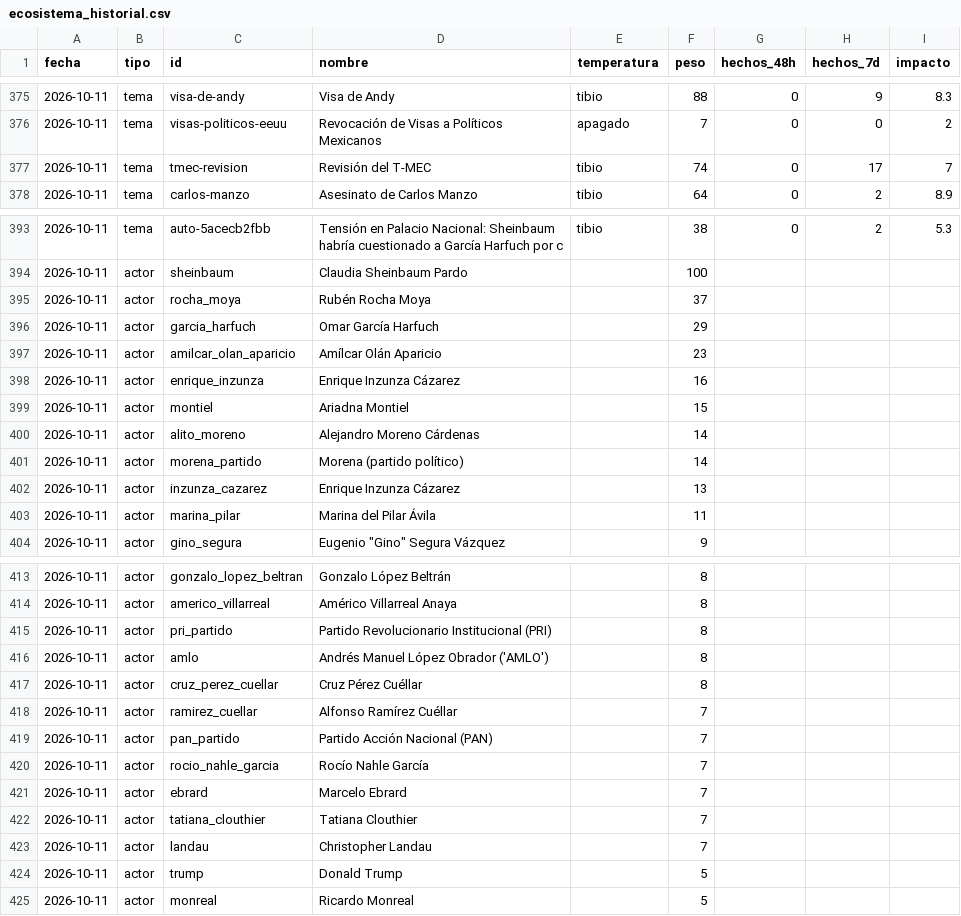
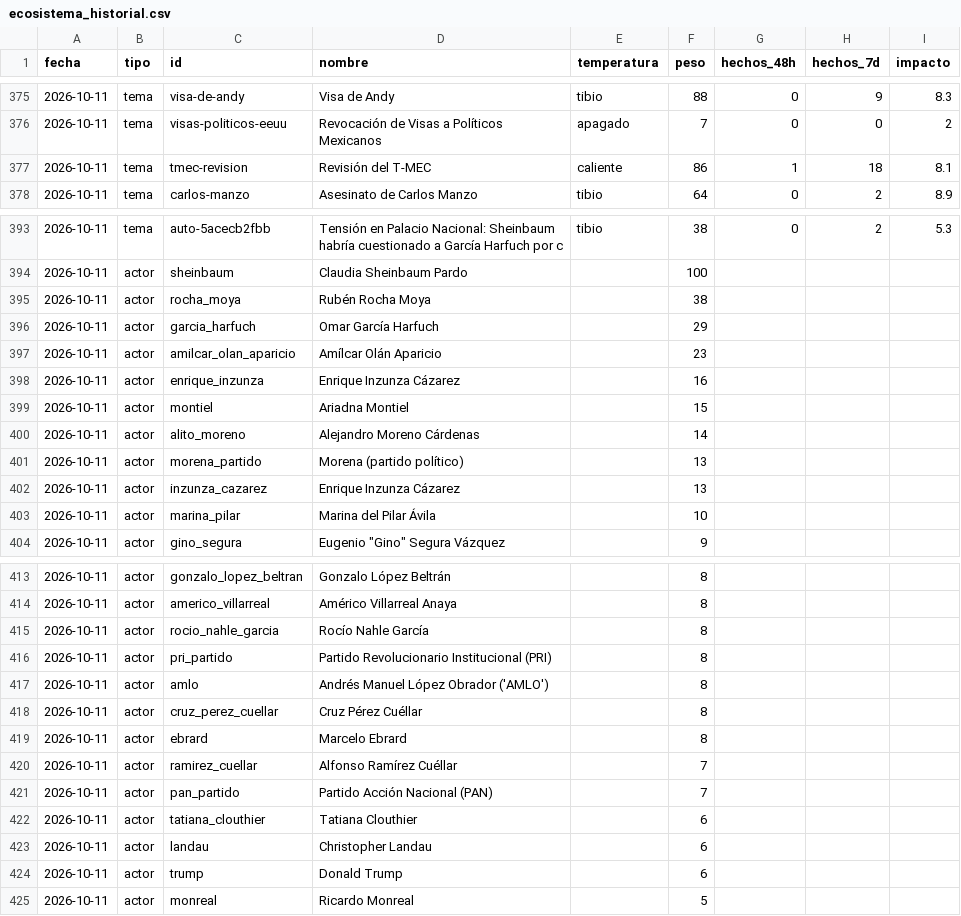
Before and after one commit to OckarLezama/ecosistema-politico, a CSV file: data/ecosistema_historial.csv, drawn as a sheet; only a part is shown, gaps mark what is left out.

```diff
--- a/data/ecosistema_historial.csv
+++ b/data/ecosistema_historial.csv
@@ -376,3 +376,3 @@ fecha,tipo,id,nombre,temperatura,peso,hechos_48h,hechos_7d,impacto
 2026-10-11,tema,visas-politicos-eeuu,Revocación de Visas a Políticos Mexicanos,apagado,7,0,0,2
-2026-10-11,tema,tmec-revision,Revisión del T-MEC,tibio,74,0,17,7
+2026-10-11,tema,tmec-revision,Revisión del T-MEC,caliente,86,1,18,8.1
 2026-10-11,tema,carlos-manzo,Asesinato de Carlos Manzo,tibio,64,0,2,8.9
@@ -394,3 +394,3 @@ fecha,tipo,id,nombre,temperatura,peso,hechos_48h,hechos_7d,impacto
 2026-10-11,actor,sheinbaum,Claudia Sheinbaum Pardo,,100,,,
-2026-10-11,actor,rocha_moya,Rubén Rocha Moya,,37,,,
+2026-10-11,actor,rocha_moya,Rubén Rocha Moya,,38,,,
 2026-10-11,actor,garcia_harfuch,Omar García Harfuch,,29,,,
@@ -400,5 +400,5 @@ fecha,tipo,id,nombre,temperatura,peso,hechos_48h,hechos_7d,impacto
 2026-10-11,actor,alito_moreno,Alejandro Moreno Cárdenas,,14,,,
-2026-10-11,actor,morena_partido,Morena (partido político),,14,,,
+2026-10-11,actor,morena_partido,Morena (partido político),,13,,,
 2026-10-11,actor,inzunza_cazarez,Enrique Inzunza Cázarez,,13,,,
-2026-10-11,actor,marina_pilar,Marina del Pilar Ávila,,11,,,
+2026-10-11,actor,marina_pilar,Marina del Pilar Ávila,,10,,,
 2026-10-11,actor,gino_segura,"Eugenio ""Gino"" Segura Vázquez",,9,,,
@@ -414,2 +414,3 @@ fecha,tipo,id,nombre,temperatura,peso,hechos_48h,hechos_7d,impacto
 2026-10-11,actor,americo_villarreal,Américo Villarreal Anaya,,8,,,
+2026-10-11,actor,rocio_nahle_garcia,Rocío Nahle García,,8,,,
 2026-10-11,actor,pri_partido,Partido Revolucionario Institucional (PRI),,8,,,
@@ -417,9 +418,8 @@ fecha,tipo,id,nombre,temperatura,peso,hechos_48h,hechos_7d,impacto
 2026-10-11,actor,cruz_perez_cuellar,Cruz Pérez Cuéllar,,8,,,
+2026-10-11,actor,ebrard,Marcelo Ebrard,,8,,,
 2026-10-11,actor,ramirez_cuellar,Alfonso Ramírez Cuéllar,,7,,,
 2026-10-11,actor,pan_partido,Partido Acción Nacional (PAN),,7,,,
-2026-10-11,actor,rocio_nahle_garcia,Rocío Nahle García,,7,,,
-2026-10-11,actor,ebrard,Marcelo Ebrard,,7,,,
-2026-10-11,actor,tatiana_clouthier,Tatiana Clouthier,,7,,,
-2026-10-11,actor,landau,Christopher Landau,,7,,,
-2026-10-11,actor,trump,Donald Trump,,5,,,
+2026-10-11,actor,tatiana_clouthier,Tatiana Clouthier,,6,,,
+2026-10-11,actor,landau,Christopher Landau,,6,,,
+2026-10-11,actor,trump,Donald Trump,,6,,,
 2026-10-11,actor,monreal,Ricardo Monreal,,5,,,
```
Also changed, not shown: data/auditoria_actores.csv, data/auditoria_temas.csv, 8 other files.
